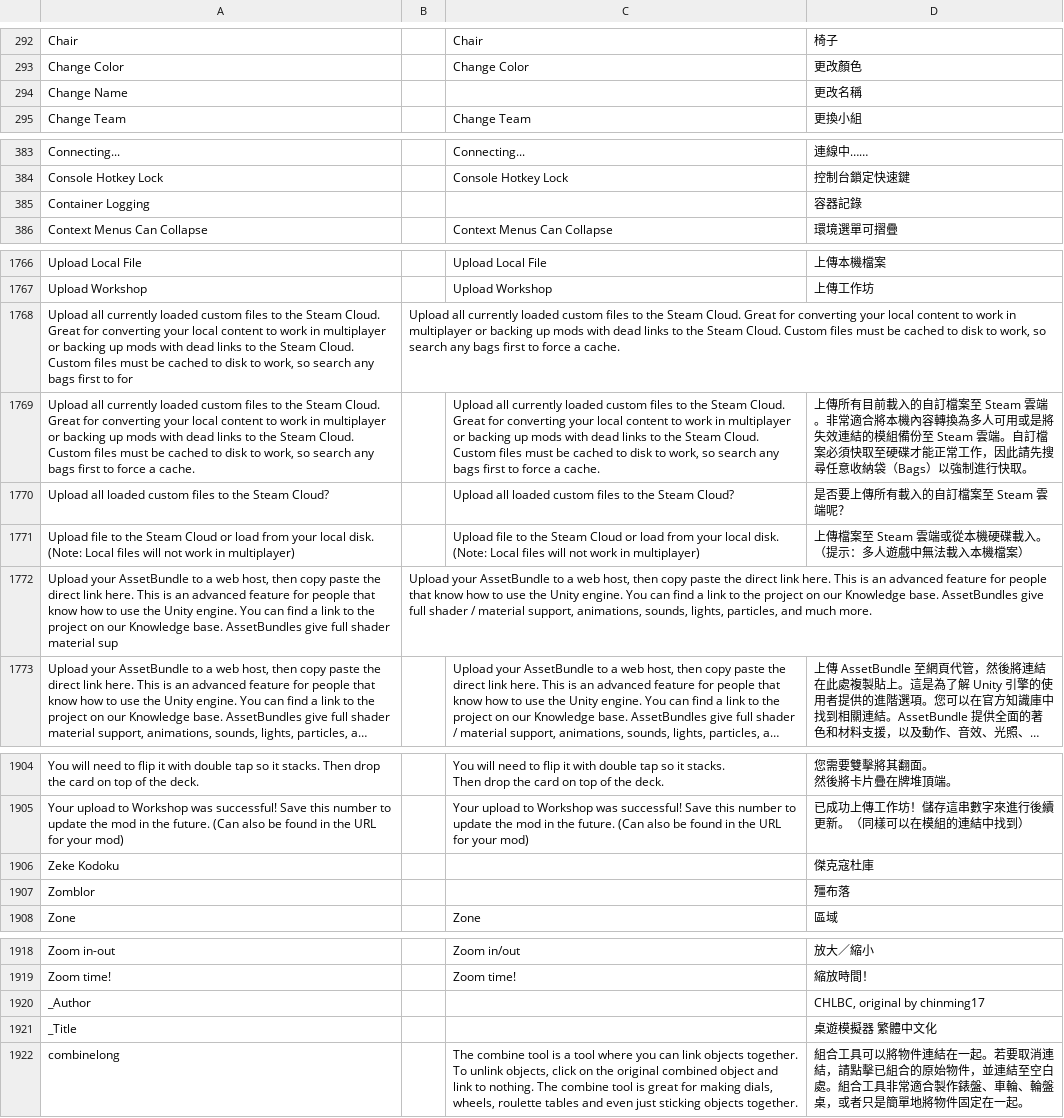
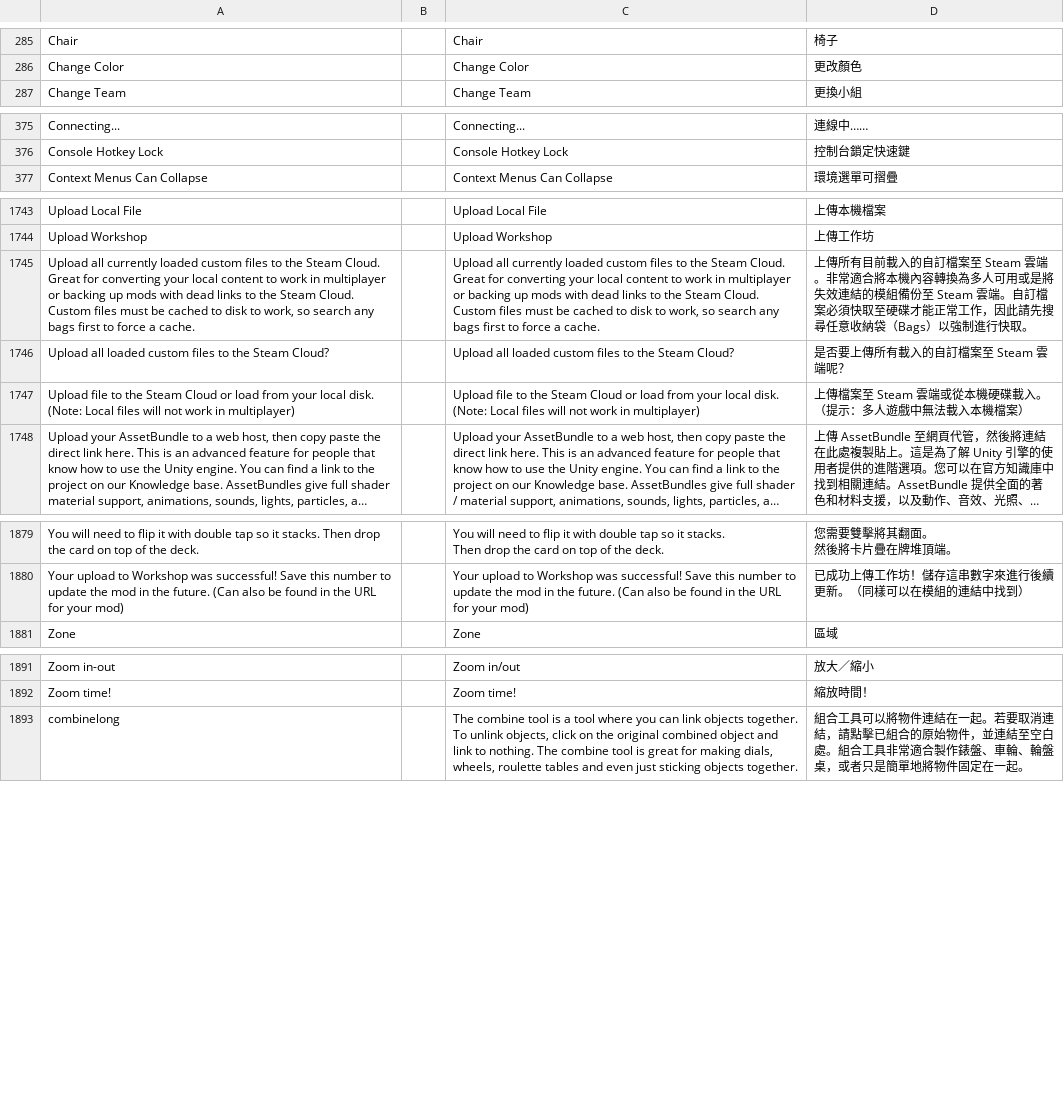
Before and after one commit to chlbc/TabletopSimulator-cht-tw-translation, a CSV file: zh-TW_1.csv, drawn as a sheet; only a part is shown, gaps mark what is left out; long unchanged cells end in …; the diff covers the shown part only; the diff names each change by its address in the sheet, - before the commit and + after, or states it on an @@ line.

```diff
--- a/zh-TW_1.csv
+++ b/zh-TW_1.csv
-row 294: Change Name |  |  | 更改名稱
-row 385: Container Logging |  |  | 容器記錄
-row 1768: Upload all currently loaded custom files to the Steam Cloud. Great for converting your local content to work in multiplayer or backing up mods with dead links to the Steam Cloud. Custom files must be cached to disk to work, so search any bags first to for | Upload all currently loaded custom files to the Steam Cloud. Great for converting your local content to work in multiplayer or backing up mods with dead links to the Steam Cloud. Custom files must be cached to disk to work, so search any bags first to force a cache.
-row 1772: Upload your AssetBundle to a web host, then copy paste the direct link here. This is an advanced feature for people that know how to use the Unity engine. You can find a link to the project on our Knowledge base. AssetBundles give full shader material sup | Upload your AssetBundle to a web host, then copy paste the direct link here. This is an advanced feature for people that know how to use the Unity engine. You can find a link to the project on our Knowledge base. AssetBundles give full shader / material support, animations, sounds, lights, particles, and much more.
-row 1906: Zeke Kodoku |  |  | 傑克寇杜庫
-row 1907: Zomblor |  |  | 殭布落
-row 1920: _Author |  |  | CHLBC, original by chinming17
-row 1921: _Title |  |  | 桌遊模擬器 繁體中文化
```
Also changed, not shown: 21 removed rows elsewhere in this file.
